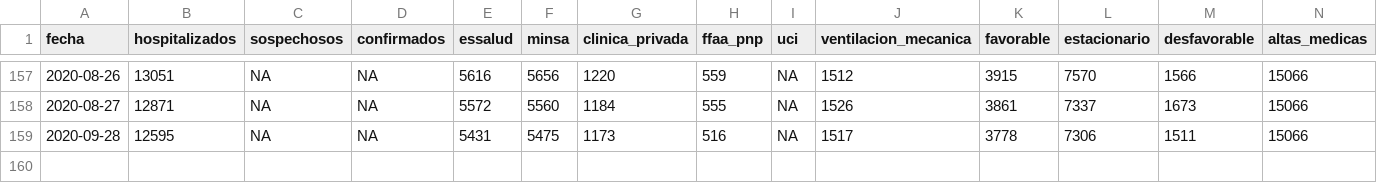
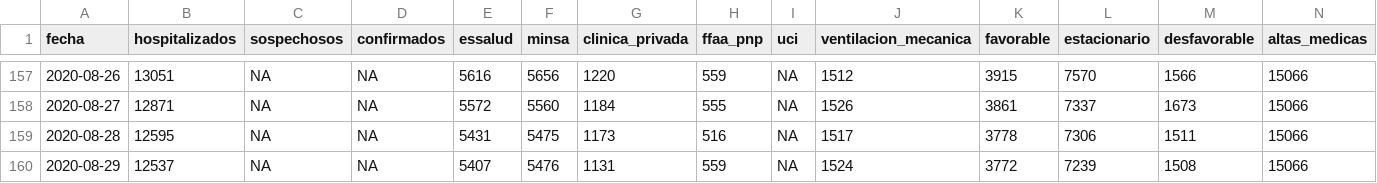
Before and after one commit to jmcastagnetto/covid-19-peru-data, a CSV file: datos/covid-19-peru-detalle-hospitalizados.csv, drawn as a sheet; only a part is shown, gaps mark what is left out; rows hold the shown columns only; the diff names each change by its address in the sheet, - before the commit and + after, or states it on an @@ line.

```diff
--- a/datos/covid-19-peru-detalle-hospitalizados.csv
+++ b/datos/covid-19-peru-detalle-hospitalizados.csv
-A159 (fecha): 2020-09-28
+A159 (fecha): 2020-08-28
+row 160: 2020-08-29 | 12537 | NA | NA | 5407 | 5476 | 1131 | 559 | NA | 1524 | 3772 | 7239 | 1508 | 15066
```
Also changed, not shown: datos/covid-19-peru-camas-uci.csv, datos/covid-19-peru-data-augmented.csv, 17 other files.
